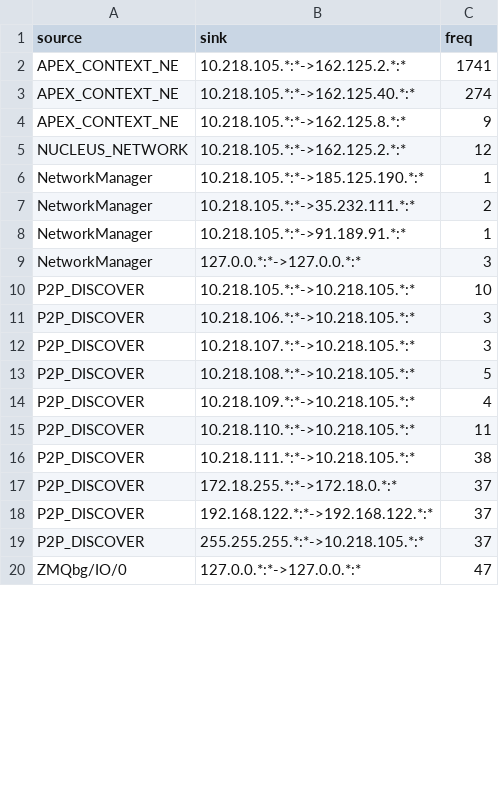
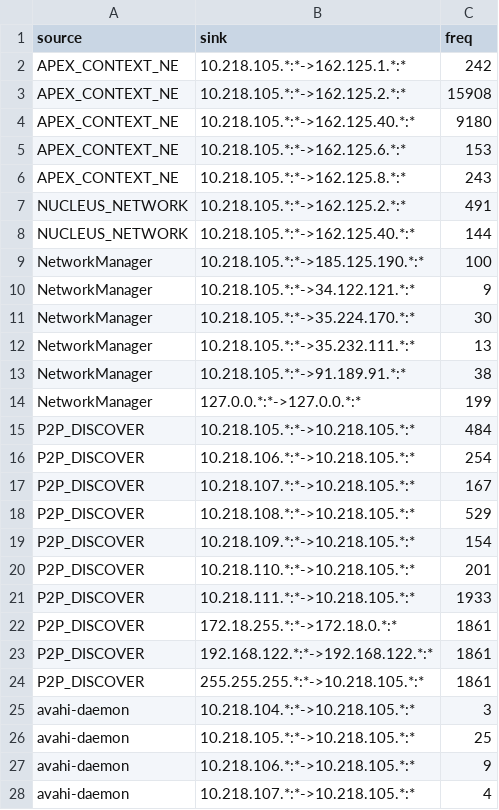
Before and after one commit to heisstorm/distdet, a CSV file: client/training/model_n_connect_c.csv, drawn as a sheet; only a part is shown; the diff covers the shown part only.

```diff
--- a/client/training/model_n_connect_c.csv
+++ b/client/training/model_n_connect_c.csv
@@ -1,20 +1,28 @@
 source,sink,freq
-APEX_CONTEXT_NE,10.218.105.*:*->162.125.2.*:*,1741
-APEX_CONTEXT_NE,10.218.105.*:*->162.125.40.*:*,274
-APEX_CONTEXT_NE,10.218.105.*:*->162.125.8.*:*,9
-NUCLEUS_NETWORK,10.218.105.*:*->162.125.2.*:*,12
-NetworkManager,10.218.105.*:*->185.125.190.*:*,1
-NetworkManager,10.218.105.*:*->35.232.111.*:*,2
-NetworkManager,10.218.105.*:*->91.189.91.*:*,1
-NetworkManager,127.0.0.*:*->127.0.0.*:*,3
-P2P_DISCOVER,10.218.105.*:*->10.218.105.*:*,10
-P2P_DISCOVER,10.218.106.*:*->10.218.105.*:*,3
-P2P_DISCOVER,10.218.107.*:*->10.218.105.*:*,3
-P2P_DISCOVER,10.218.108.*:*->10.218.105.*:*,5
-P2P_DISCOVER,10.218.109.*:*->10.218.105.*:*,4
-P2P_DISCOVER,10.218.110.*:*->10.218.105.*:*,11
-P2P_DISCOVER,10.218.111.*:*->10.218.105.*:*,38
-P2P_DISCOVER,172.18.255.*:*->172.18.0.*:*,37
-P2P_DISCOVER,192.168.122.*:*->192.168.122.*:*,37
-P2P_DISCOVER,255.255.255.*:*->10.218.105.*:*,37
-ZMQbg/IO/0,127.0.0.*:*->127.0.0.*:*,47
+APEX_CONTEXT_NE,10.218.105.*:*->162.125.1.*:*,242
+APEX_CONTEXT_NE,10.218.105.*:*->162.125.2.*:*,15908
+APEX_CONTEXT_NE,10.218.105.*:*->162.125.40.*:*,9180
+APEX_CONTEXT_NE,10.218.105.*:*->162.125.6.*:*,153
+APEX_CONTEXT_NE,10.218.105.*:*->162.125.8.*:*,243
+NUCLEUS_NETWORK,10.218.105.*:*->162.125.2.*:*,491
+NUCLEUS_NETWORK,10.218.105.*:*->162.125.40.*:*,144
+NetworkManager,10.218.105.*:*->185.125.190.*:*,100
+NetworkManager,10.218.105.*:*->34.122.121.*:*,9
+NetworkManager,10.218.105.*:*->35.224.170.*:*,30
+NetworkManager,10.218.105.*:*->35.232.111.*:*,13
+NetworkManager,10.218.105.*:*->91.189.91.*:*,38
+NetworkManager,127.0.0.*:*->127.0.0.*:*,199
+P2P_DISCOVER,10.218.105.*:*->10.218.105.*:*,484
+P2P_DISCOVER,10.218.106.*:*->10.218.105.*:*,254
+P2P_DISCOVER,10.218.107.*:*->10.218.105.*:*,167
+P2P_DISCOVER,10.218.108.*:*->10.218.105.*:*,529
+P2P_DISCOVER,10.218.109.*:*->10.218.105.*:*,154
+P2P_DISCOVER,10.218.110.*:*->10.218.105.*:*,201
+P2P_DISCOVER,10.218.111.*:*->10.218.105.*:*,1933
+P2P_DISCOVER,172.18.255.*:*->172.18.0.*:*,1861
+P2P_DISCOVER,192.168.122.*:*->192.168.122.*:*,1861
+P2P_DISCOVER,255.255.255.*:*->10.218.105.*:*,1861
+avahi-daemon,10.218.104.*:*->10.218.105.*:*,3
+avahi-daemon,10.218.105.*:*->10.218.105.*:*,25
+avahi-daemon,10.218.106.*:*->10.218.105.*:*,9
+avahi-daemon,10.218.107.*:*->10.218.105.*:*,4
```
Also changed, not shown: 27 added rows, 1 removed row and 3 edited cells elsewhere in this file, 19 other files.
